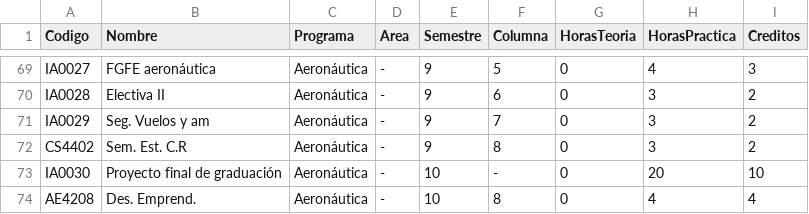
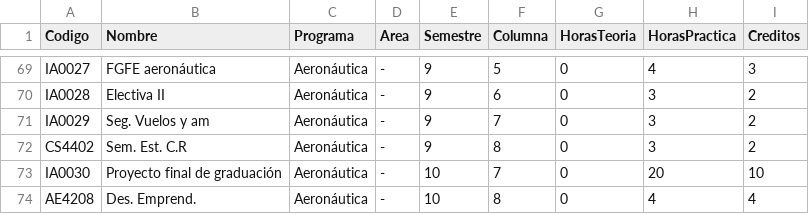
Before and after one commit to javilopsol/IEM_programas, a CSV file: aeronautica.csv, drawn as a sheet; only a part is shown, gaps mark what is left out.

```diff
--- a/aeronautica.csv
+++ b/aeronautica.csv
@@ -72,3 +72,3 @@ IA0029,Seg. Vuelos y am,Aeronáutica,-,9,7,0,3,2
 CS4402,Sem. Est. C.R,Aeronáutica,-,9,8,0,3,2
-IA0030,Proyecto final de graduación,Aeronáutica,-,10,-,0,20,10
+IA0030,Proyecto final de graduación,Aeronáutica,-,10,7,0,20,10
 AE4208,Des. Emprend.,Aeronáutica,-,10,8,0,4,4
```
Also changed, not shown: 5 other files.
